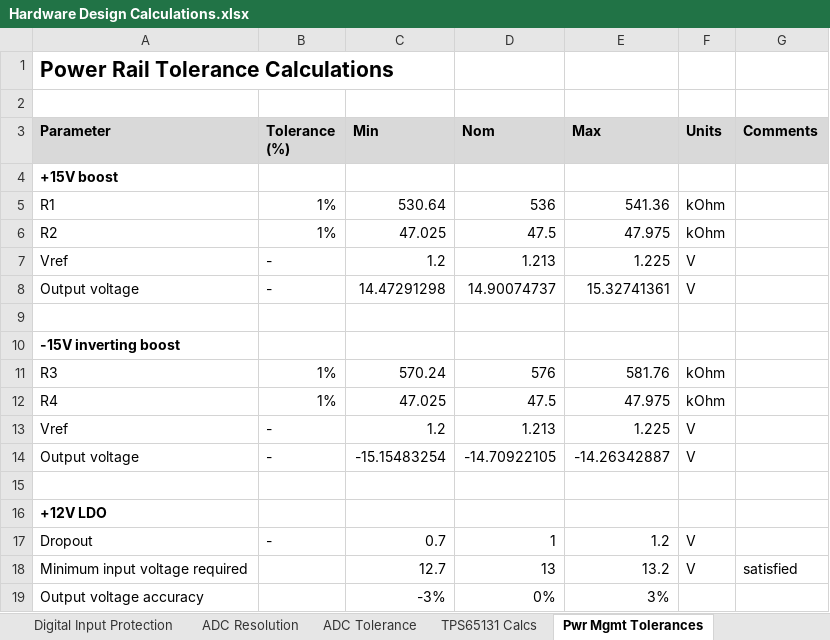
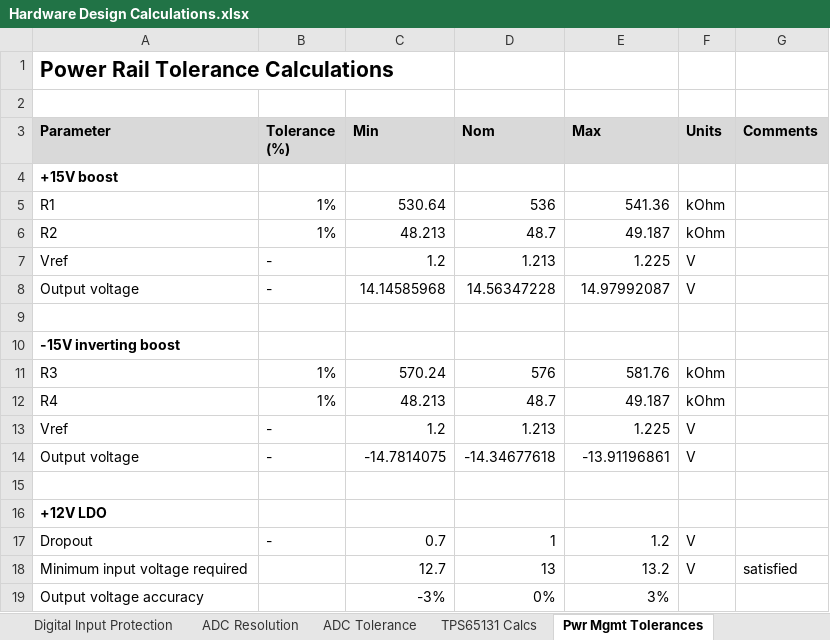
Before and after one commit to yunjasper/ecse478_honours_thesis, an Excel workbook: 0 Documentation/1 Design Calculations/Hardware Design Calculations.xlsx, sheet Pwr Mgmt Tolerances, drawn as a sheet; only a part is shown; values as stored, in another font and other column widths than the file's, no borders; the diff names each change by its address in the sheet, - before the commit and + after, or states it on an @@ line.

```diff
--- a/0 Documentation/1 Design Calculations/Hardware Design Calculations.xlsx (sheet Pwr Mgmt Tolerances)
+++ b/0 Documentation/1 Design Calculations/Hardware Design Calculations.xlsx (sheet Pwr Mgmt Tolerances)
-C6 (Min): 47.025
+C6 (Min): 48.213
-D6 (Nom): 47.5
+D6 (Nom): 48.7
-E6 (Max): 47.975
+E6 (Max): 49.187
-C8 (Min): 14.47291298
+C8 (Min): 14.14585968
-D8 (Nom): 14.90074737
+D8 (Nom): 14.56347228
-E8 (Max): 15.32741361
+E8 (Max): 14.97992087
-C12 (Min): 47.025
+C12 (Min): 48.213
-D12 (Nom): 47.5
+D12 (Nom): 48.7
-E12 (Max): 47.975
+E12 (Max): 49.187
-C14 (Min): -15.15483254
+C14 (Min): -14.7814075
-D14 (Nom): -14.70922105
+D14 (Nom): -14.34677618
-E14 (Max): -14.26342887
+E14 (Max): -13.91196861
```
Also changed, not shown: 1 Hardware/MCP33151 Eval Board Bringup/Power Rails/Board Bringup Measurements.xlsx, 16 other files.
